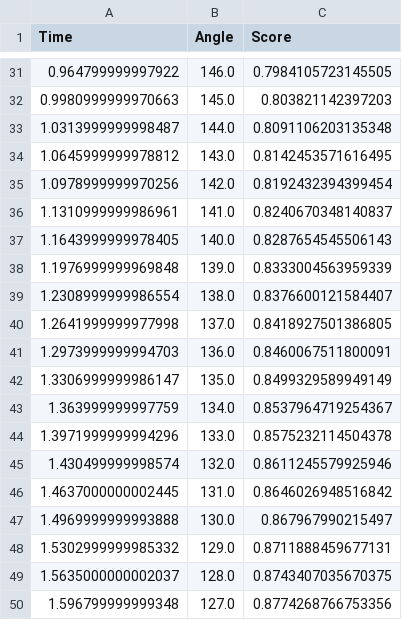
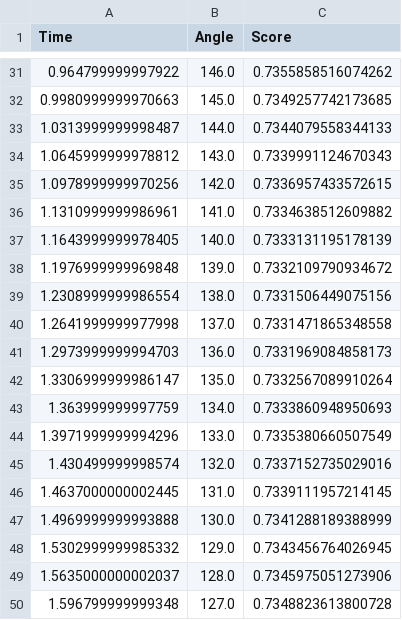
Before and after one commit to donghee/wde-wearability, a CSV file: device_1DOF/python/wearability/output_expression.csv, drawn as a sheet; only a part is shown, gaps mark what is left out; the diff covers the shown part only.

```diff
--- a/device_1DOF/python/wearability/output_expression.csv
+++ b/device_1DOF/python/wearability/output_expression.csv
@@ -31,20 +31,20 @@ Time,Angle,Score
-0.964799999997922,146.0,0.7984105723145505
-0.9980999999970663,145.0,0.803821142397203
-1.0313999999998487,144.0,0.8091106203135348
-1.0645999999978812,143.0,0.8142453571616495
-1.0978999999970256,142.0,0.8192432394399454
-1.1310999999986961,141.0,0.8240670348140837
-1.1643999999978405,140.0,0.8287654545506143
-1.1976999999969848,139.0,0.8333004563959339
-1.2308999999986554,138.0,0.8376600121584407
-1.2641999999977998,137.0,0.8418927501386805
-1.2973999999994703,136.0,0.8460067511800091
-1.3306999999986147,135.0,0.8499329589949149
-1.363999999997759,134.0,0.8537964719254367
-1.3971999999994296,133.0,0.8575232114504378
-1.430499999998574,132.0,0.8611245579925946
-1.4637000000002445,131.0,0.8646026948516842
-1.4969999999993888,130.0,0.867967990215497
-1.5302999999985332,129.0,0.8711888459677131
-1.5635000000002037,128.0,0.8743407035670375
-1.596799999999348,127.0,0.8774268766753356
+0.964799999997922,146.0,0.7355858516074262
+0.9980999999970663,145.0,0.7349257742173685
+1.0313999999998487,144.0,0.7344079558344133
+1.0645999999978812,143.0,0.7339991124670343
+1.0978999999970256,142.0,0.7336957433572615
+1.1310999999986961,141.0,0.7334638512609882
+1.1643999999978405,140.0,0.7333131195178139
+1.1976999999969848,139.0,0.7332109790934672
+1.2308999999986554,138.0,0.7331506449075156
+1.2641999999977998,137.0,0.7331471865348558
+1.2973999999994703,136.0,0.7331969084858173
+1.3306999999986147,135.0,0.7332567089910264
+1.363999999997759,134.0,0.7333860948950693
+1.3971999999994296,133.0,0.7335380660507549
+1.430499999998574,132.0,0.7337152735029016
+1.4637000000002445,131.0,0.7339111957214145
+1.4969999999993888,130.0,0.7341288189388999
+1.5302999999985332,129.0,0.7343456764026945
+1.5635000000002037,128.0,0.7345975051273906
+1.596799999999348,127.0,0.7348823613800728
```
Also changed, not shown: 27 edited cells elsewhere in this file, 6 other files.
